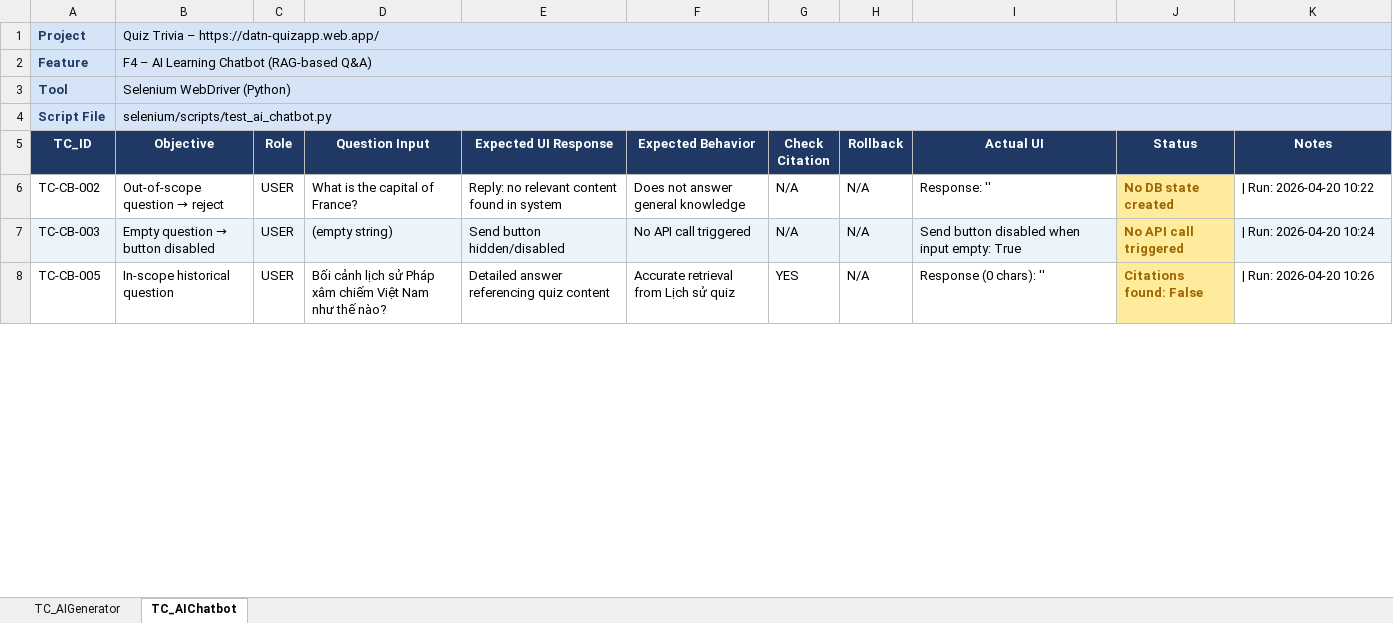
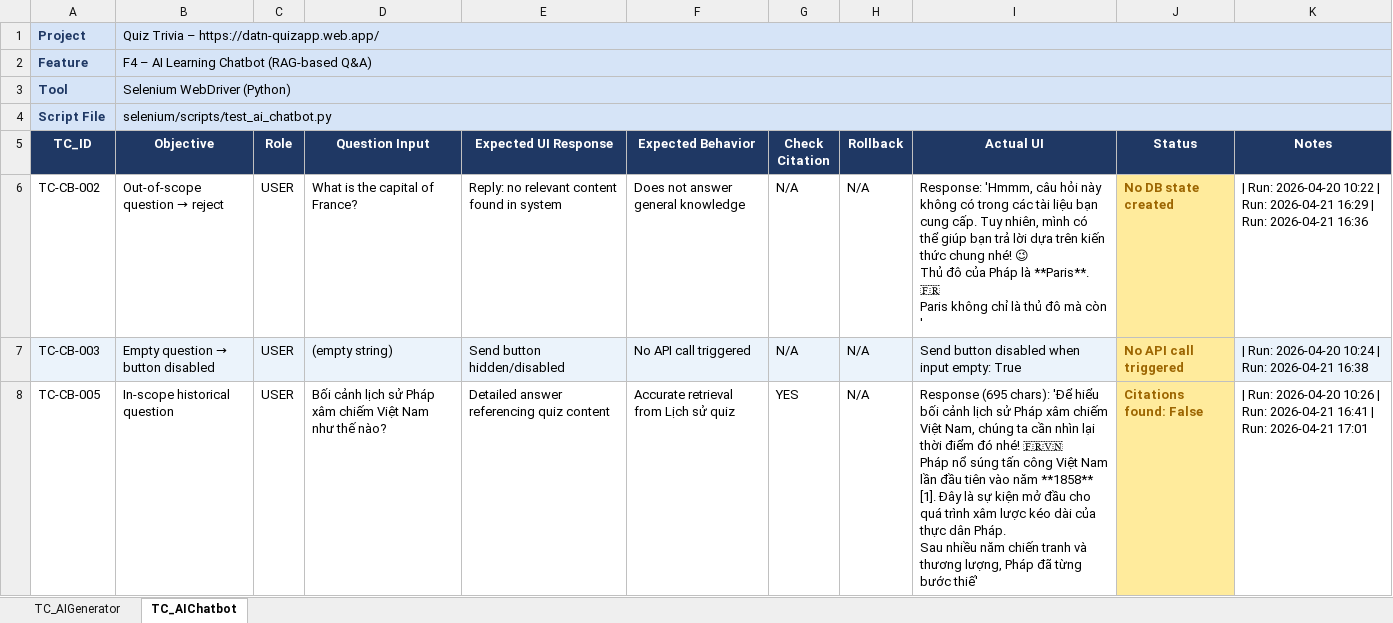
Before and after one commit to son-phi/quiz-trivia-tooltest, an Excel workbook: data/TC_AIFeatures.xlsx, sheet TC_AIChatbot, drawn as a sheet; only a part is shown; values as stored, in another font and other column widths than the file's, no borders; ↵ is a line break in a cell; the diff covers the shown part only; the diff names each change by its address in the sheet, - before the commit and + after, or states it on an @@ line.

```diff
--- a/data/TC_AIFeatures.xlsx (sheet TC_AIChatbot)
+++ b/data/TC_AIFeatures.xlsx (sheet TC_AIChatbot)
-I6 (Actual UI): Response: ''
+I6 (Actual UI): Response: 'Hmmm, câu hỏi này không có trong các tài liệu bạn cung cấp. Tuy nhiên, mình có thể giúp bạn trả lời dựa trên kiến thức chung nhé! 😉 ↵ Thủ đô của Pháp là **Paris**. 🇫🇷 ↵ Paris không chỉ là thủ đô mà còn '
-K6 (Notes): …2026-04-20 10:22
+K6 (Notes): …2026-04-20 10:22 | Run: 2026-04-21 16:29 | Run: 2026-04-21 16:36
-K7 (Notes): | Run: 2026-04-20 10:24
+K7 (Notes): | Run: 2026-04-20 10:24 | Run: 2026-04-21 16:38
-I8 (Actual UI): Response (0 chars): ''
+I8 (Actual UI): Response (695 chars): 'Để hiểu bối cảnh lịch sử Pháp xâm chiếm Việt Nam, chúng ta cần nhìn lại thời điểm đó nhé! 🇫🇷🇻🇳 ↵ Pháp nổ súng tấn công Việt Nam lần đầu tiên vào năm **1858** [1]. Đây là sự kiện mở đầu cho quá trình xâm lược kéo dài của thực dân Pháp. ↵ Sau nhiều năm chiến tranh và thương lượng, Pháp đã từng bước thiế'
-K8 (Notes): …2026-04-20 10:26
+K8 (Notes): …2026-04-20 10:26 | Run: 2026-04-21 16:41 | Run: 2026-04-21 17:01
```
Also changed, not shown: 19 edited cells elsewhere in this sheet, sheet TC_AIGenerator, 1 other file.
